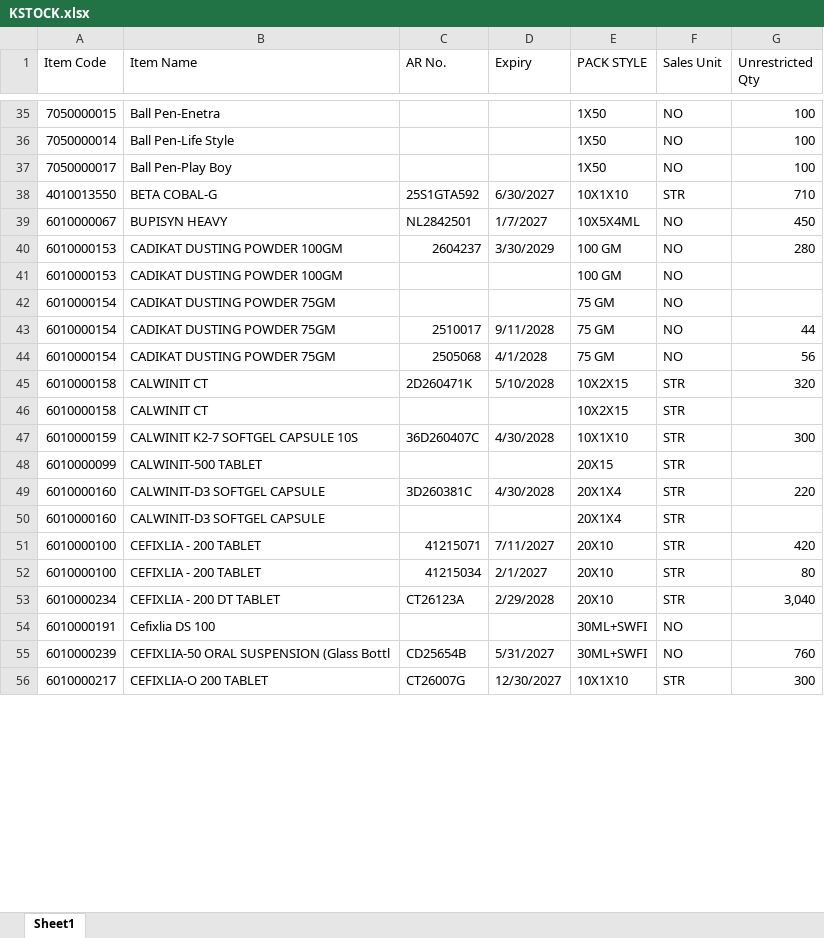
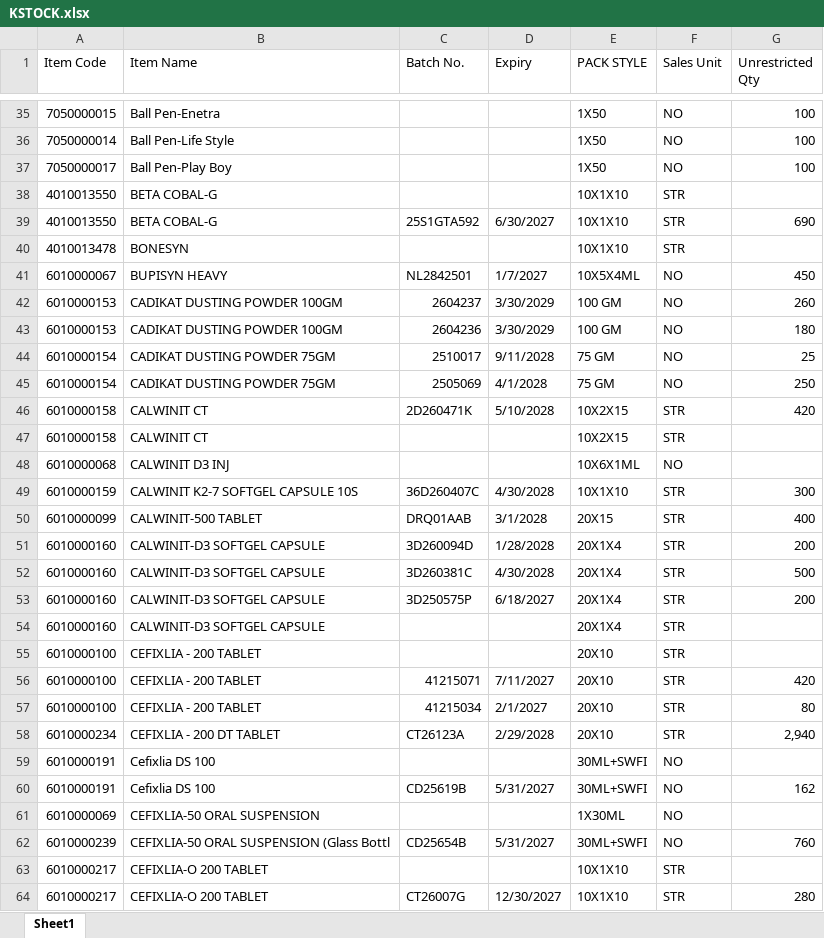
Before and after one commit to ishwarpharma/kemsyn, an Excel workbook: KSTOCK.xlsx, sheet Sheet1, drawn as a sheet; only a part is shown, gaps mark what is left out; values as stored, in another font and other column widths than the file's, no cell formats; removed rows and columns are numbered as before the commit, all else as after; the diff covers the shown part only; the diff names each change by its address in the sheet, - before the commit and + after, or states it on an @@ line.

Commit message:
Add files via upload

```diff
--- a/KSTOCK.xlsx (sheet Sheet1)
+++ b/KSTOCK.xlsx (sheet Sheet1)
-C1: AR No.
+C1: Batch No.
+row 38: 4010013550 | BETA COBAL-G |  |  | 10X1X10 | STR
-G39 (Unrestricted Qty): 710
+G39 (Unrestricted Qty): 690
+row 40: 4010013478 | BONESYN |  |  | 10X1X10 | STR
-G42 (Unrestricted Qty): 280
+G42 (Unrestricted Qty): 260
-C43 (Batch No.): (empty)
+C43 (Batch No.): 2604236
-D43 (Expiry): (empty)
+D43 (Expiry): 3/30/2029
-G43 (Unrestricted Qty): (empty)
+G43 (Unrestricted Qty): 180
-row 42: 6010000154 | CADIKAT DUSTING POWDER 75GM |  |  | 75 GM | NO
-G44 (Unrestricted Qty): 44
+G44 (Unrestricted Qty): 25
-C45 (Batch No.): 2505068
+C45 (Batch No.): 2505069
-G45 (Unrestricted Qty): 56
+G45 (Unrestricted Qty): 250
-G46 (Unrestricted Qty): 320
+G46 (Unrestricted Qty): 420
+row 48: 6010000068 | CALWINIT D3 INJ |  |  | 10X6X1ML | NO
-C50 (Batch No.): (empty)
+C50 (Batch No.): DRQ01AAB
-D50 (Expiry): (empty)
+D50 (Expiry): 3/1/2028
-G50 (Unrestricted Qty): (empty)
+G50 (Unrestricted Qty): 400
+row 51: 6010000160 | CALWINIT-D3 SOFTGEL CAPSULE | 3D260094D | 1/28/2028 | 20X1X4 | STR | 200
-G52 (Unrestricted Qty): 220
+G52 (Unrestricted Qty): 500
+row 53: 6010000160 | CALWINIT-D3 SOFTGEL CAPSULE | 3D250575P | 6/18/2027 | 20X1X4 | STR | 200
+row 55: 6010000100 | CEFIXLIA - 200 TABLET |  |  | 20X10 | STR
-G58 (Unrestricted Qty): 3,040
+G58 (Unrestricted Qty): 2,940
+row 60: 6010000191 | Cefixlia DS 100 | CD25619B | 5/31/2027 | 30ML+SWFI | NO | 162
+row 61: 6010000069 | CEFIXLIA-50 ORAL SUSPENSION |  |  | 1X30ML | NO
+row 63: 6010000217 | CEFIXLIA-O 200 TABLET |  |  | 10X1X10 | STR
-G64 (Unrestricted Qty): 300
+G64 (Unrestricted Qty): 280
```
Also changed, not shown: 47 added rows, 35 removed rows, 11 moved rows and 118 edited cells elsewhere in this sheet, cell formats.
